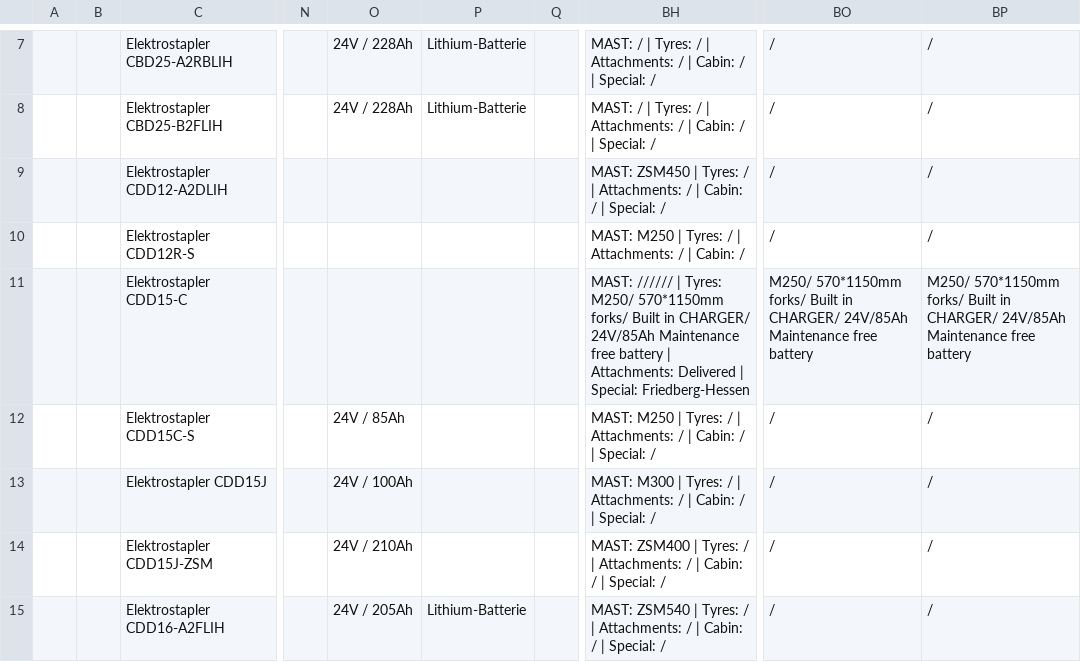
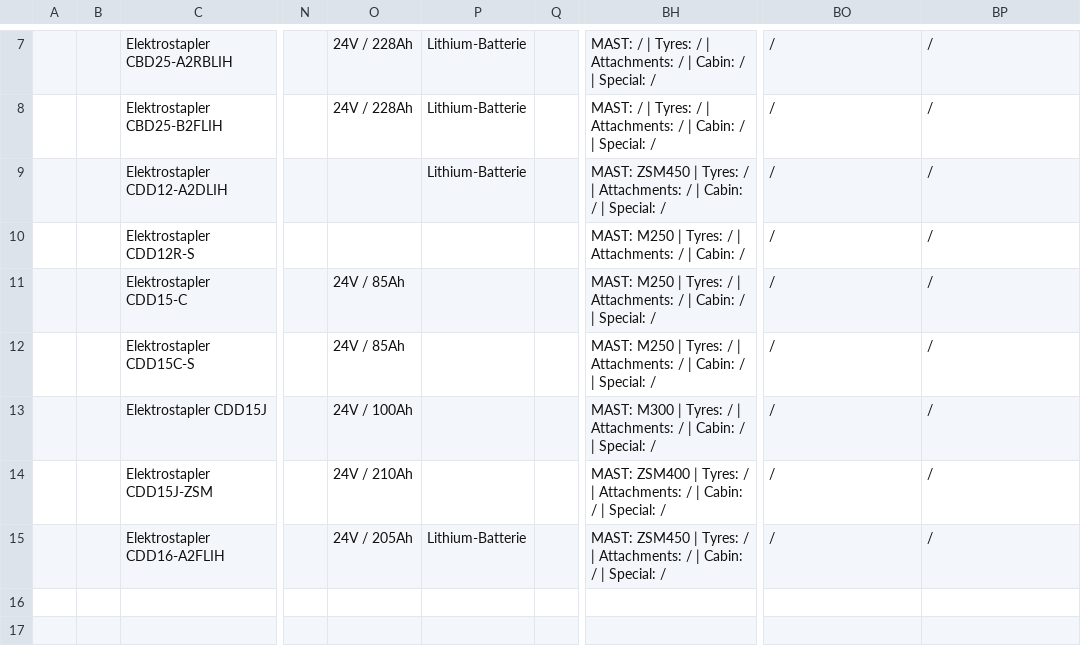
Before and after one commit to ihorstefaniv/autoparserheli, a CSV file: feed/heli-import.csv, drawn as a sheet; only a part is shown, gaps mark what is left out; the diff names each change by its address in the sheet, - before the commit and + after, or states it on an @@ line.

```diff
--- a/feed/heli-import.csv
+++ b/feed/heli-import.csv
-P9: (empty)
+P9: Lithium-Batterie
-O11: (empty)
+O11: 24V / 85Ah
-BH11: MAST: ////// | Tyres: M250/ 570*1150mm forks/ Built in CHARGER/ 24V/85Ah Maintenance free battery | Attachments: Delivered | Special: Friedberg-Hessen
+BH11: MAST: M250 | Tyres: / | Attachments: / | Cabin: / | Special: /
-BO11: M250/ 570*1150mm forks/ Built in CHARGER/ 24V/85Ah Maintenance free battery
+BO11: /
-BP11: M250/ 570*1150mm forks/ Built in CHARGER/ 24V/85Ah Maintenance free battery
+BP11: /
-BH15: MAST: ZSM540 | Tyres:…
+BH15: MAST: ZSM450 | Tyres:…
```
Also changed, not shown: 1 other file.
